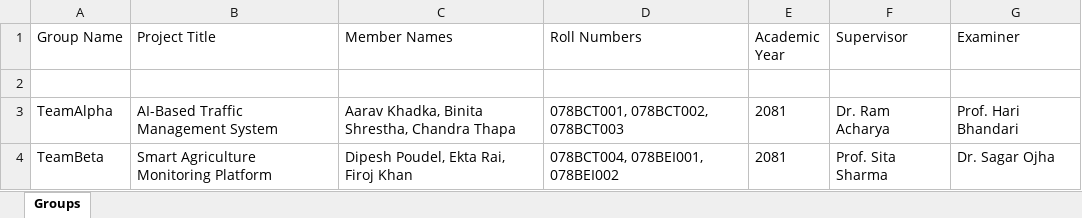
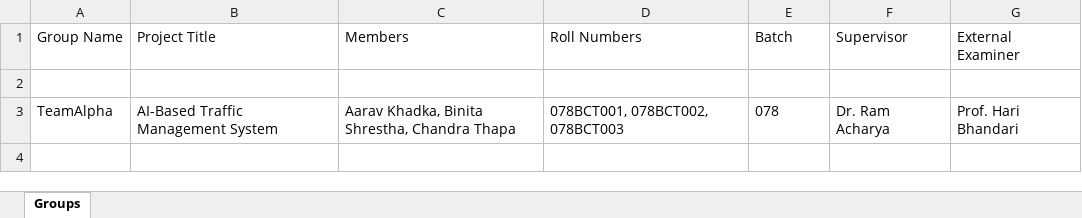
Before and after one commit to subeshyadav3/project-thesis_MIS, an Excel workbook: backend/excel-templates/bachelor_upload_template.xlsx, sheet Groups, drawn as a sheet; values as stored, in another font and other column widths than the file's, no borders; the diff names each change by its address in the sheet, - before the commit and + after, or states it on an @@ line.

```diff
--- a/backend/excel-templates/bachelor_upload_template.xlsx (sheet Groups)
+++ b/backend/excel-templates/bachelor_upload_template.xlsx (sheet Groups)
-C1: Member Names
+C1: Members
-E1: Academic Year
+E1: Batch
-G1: Examiner
+G1: External Examiner
-E3 (Batch): 2081
+E3 (Batch): 078
-row 4: TeamBeta | Smart Agriculture Monitoring Platform | Dipesh Poudel, Ekta Rai, Firoj Khan | 078BCT004, 078BEI001, 078BEI002 | 2081 | Prof. Sita Sharma | Dr. Sagar Ojha
```
Also changed, not shown: backend/excel-templates/external_users_template.xlsx, backend/excel-templates/master_upload_template.xlsx, 34 other files.
